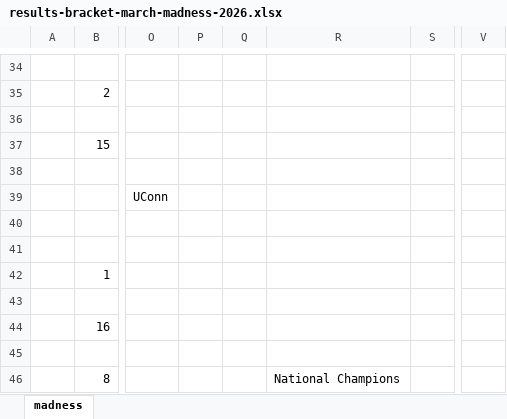
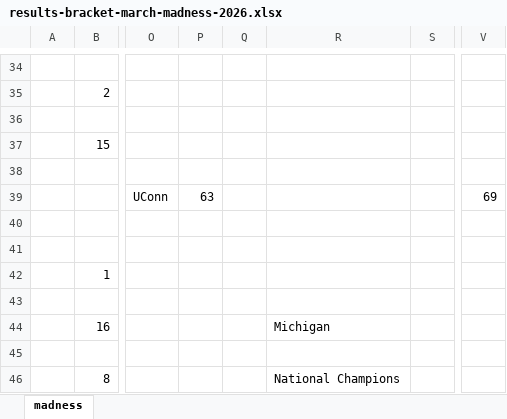
Before and after one commit to JJEW22/JJEW22.github.io, an Excel workbook: static/marchMadness/2026/results-bracket-march-madness-2026.xlsx, sheet madness, drawn as a sheet; only a part is shown, gaps mark what is left out; values as stored, in another font and other column widths than the file's, no borders; the diff names each change by its address in the sheet, - before the commit and + after, or states it on an @@ line.

Commit message:
added pizza bracket and updated final march madness

```diff
--- a/static/marchMadness/2026/results-bracket-march-madness-2026.xlsx (sheet madness)
+++ b/static/marchMadness/2026/results-bracket-march-madness-2026.xlsx (sheet madness)
-P39: (empty)
+P39: 63
-V39: (empty)
+V39: 69
-R44: (empty)
+R44: Michigan
```
Also changed, not shown: 11 other files.
